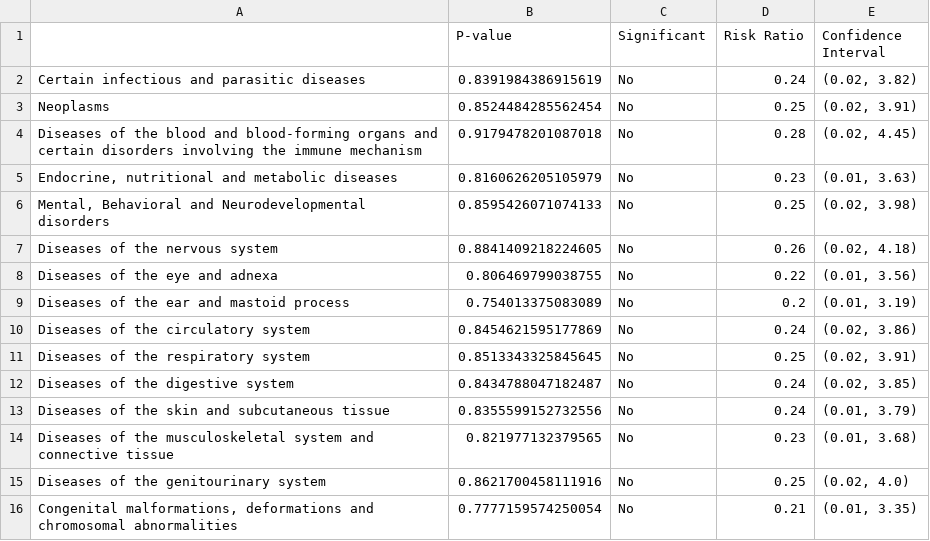
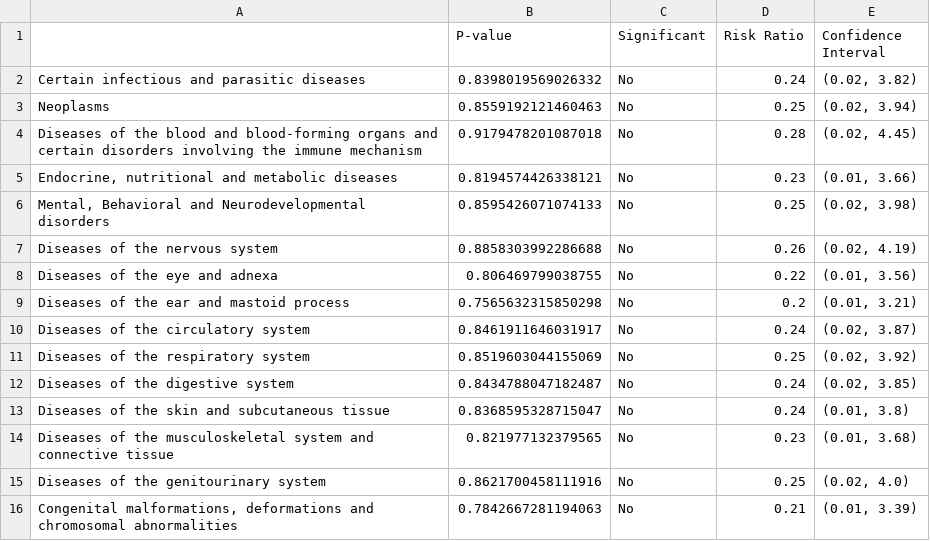
Before and after one commit to MonicaMueller/big-data-final-project, a CSV file: analysis/2c_chi_square_RR_table.csv, drawn as a sheet.

```diff
--- a/analysis/2c_chi_square_RR_table.csv
+++ b/analysis/2c_chi_square_RR_table.csv
@@ -1,16 +1,16 @@
 ,P-value,Significant,Risk Ratio,Confidence Interval
-Certain infectious and parasitic diseases,0.8391984386915619,No,0.24,"(0.02, 3.82)"
-Neoplasms,0.8524484285562454,No,0.25,"(0.02, 3.91)"
+Certain infectious and parasitic diseases,0.8398019569026332,No,0.24,"(0.02, 3.82)"
+Neoplasms,0.8559192121460463,No,0.25,"(0.02, 3.94)"
 Diseases of the blood and blood-forming organs and certain disorders involving the immune mechanism,0.9179478201087018,No,0.28,"(0.02, 4.45)"
-"Endocrine, nutritional and metabolic diseases",0.8160626205105979,No,0.23,"(0.01, 3.63)"
+"Endocrine, nutritional and metabolic diseases",0.8194574426338121,No,0.23,"(0.01, 3.66)"
 "Mental, Behavioral and Neurodevelopmental disorders",0.8595426071074133,No,0.25,"(0.02, 3.98)"
-Diseases of the nervous system,0.8841409218224605,No,0.26,"(0.02, 4.18)"
+Diseases of the nervous system,0.8858303992286688,No,0.26,"(0.02, 4.19)"
 Diseases of the eye and adnexa,0.806469799038755,No,0.22,"(0.01, 3.56)"
-Diseases of the ear and mastoid process,0.754013375083089,No,0.2,"(0.01, 3.19)"
-Diseases of the circulatory system,0.8454621595177869,No,0.24,"(0.02, 3.86)"
-Diseases of the respiratory system,0.8513343325845645,No,0.25,"(0.02, 3.91)"
+Diseases of the ear and mastoid process,0.7565632315850298,No,0.2,"(0.01, 3.21)"
+Diseases of the circulatory system,0.8461911646031917,No,0.24,"(0.02, 3.87)"
+Diseases of the respiratory system,0.8519603044155069,No,0.25,"(0.02, 3.92)"
 Diseases of the digestive system,0.8434788047182487,No,0.24,"(0.02, 3.85)"
-Diseases of the skin and subcutaneous tissue,0.8355599152732556,No,0.24,"(0.01, 3.79)"
+Diseases of the skin and subcutaneous tissue,0.8368595328715047,No,0.24,"(0.01, 3.8)"
 Diseases of the musculoskeletal system and connective tissue,0.821977132379565,No,0.23,"(0.01, 3.68)"
 Diseases of the genitourinary system,0.8621700458111916,No,0.25,"(0.02, 4.0)"
-"Congenital malformations, deformations and chromosomal abnormalities",0.7777159574250054,No,0.21,"(0.01, 3.35)"
+"Congenital malformations, deformations and chromosomal abnormalities",0.7842667281194063,No,0.21,"(0.01, 3.39)"
```
Also changed, not shown: analysis/1c_chi_square_RR_table.csv, analysis/1c_total_AE_table.csv, 16 other files.
